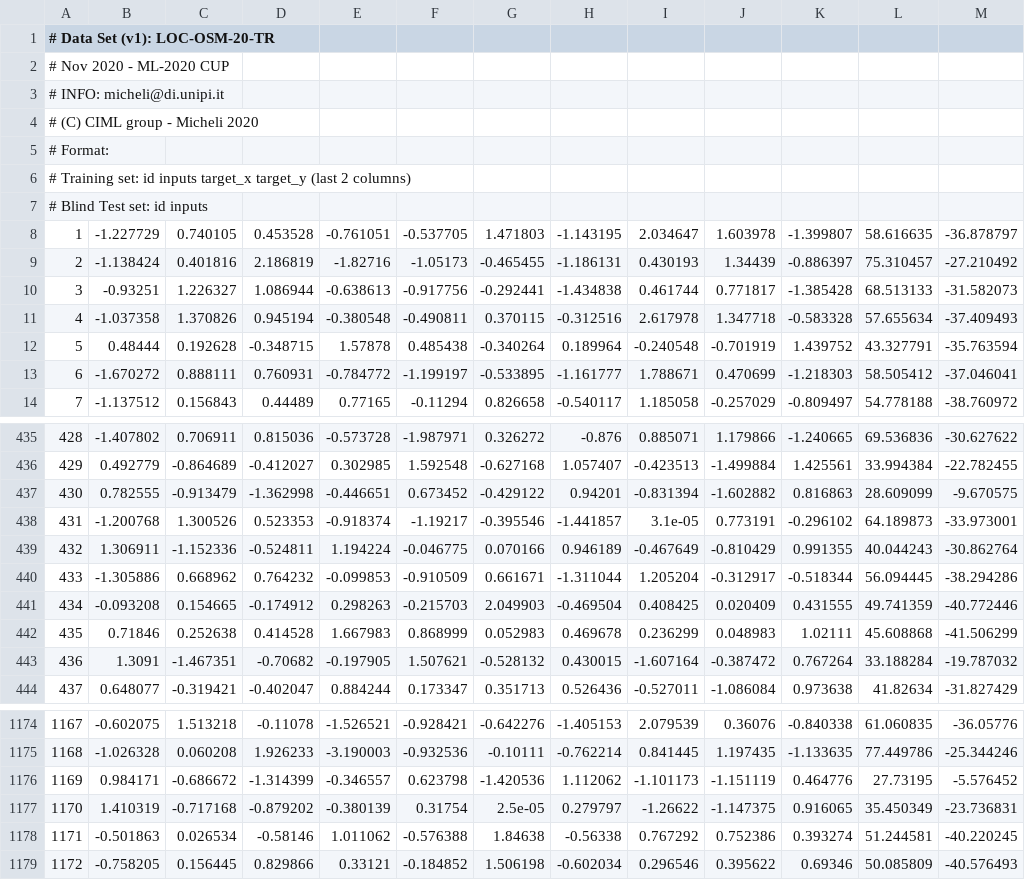
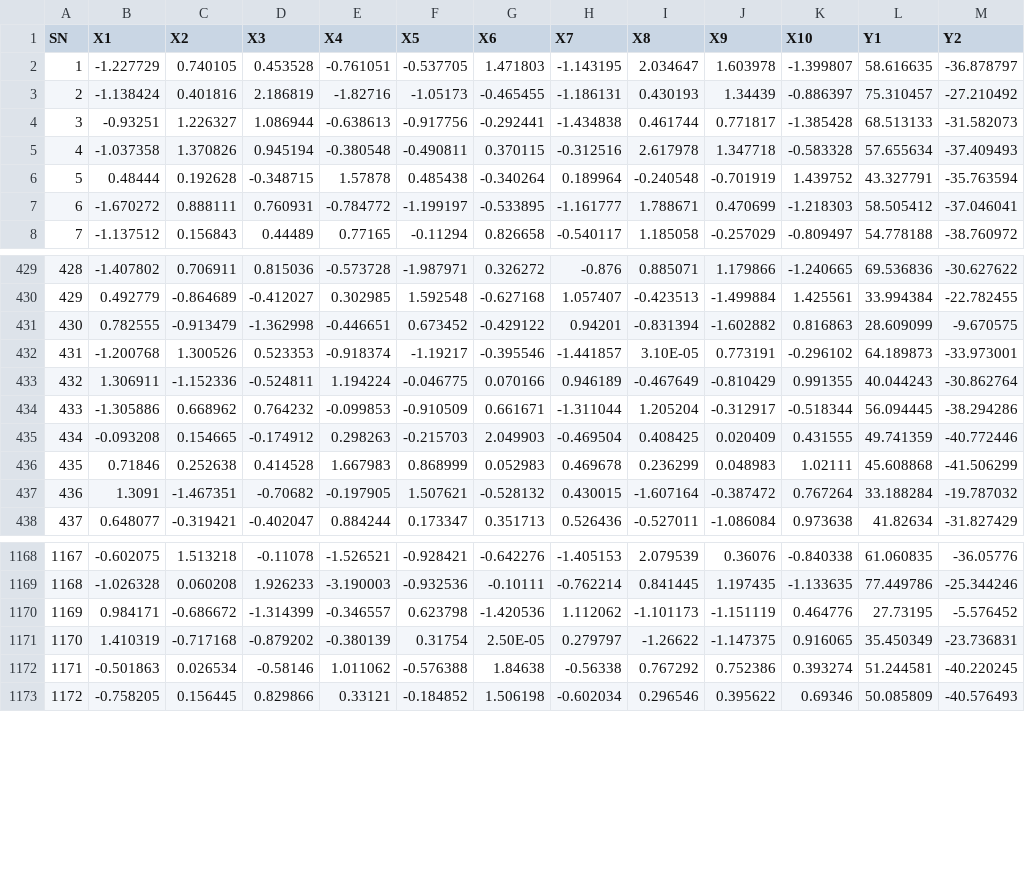
Before and after one commit to JoeKifle/ML-course-project-2020, a CSV file: ML-CUP20-TR.csv, drawn as a sheet; only a part is shown, gaps mark what is left out; removed rows and columns are numbered as before the commit, all else as after; the diff names each change by its address in the sheet, - before the commit and + after, or states it on an @@ line.

Commit message:
preprocess data amd split into tr and ts

```diff
--- a/ML-CUP20-TR.csv
+++ b/ML-CUP20-TR.csv
@@ column A (SN) renumbered in row 1 @@
-B1: (empty)
+B1: X1
-C1: (empty)
+C1: X2
-D1: (empty)
+D1: X3
-E1: (empty)
+E1: X4
-F1: (empty)
+F1: X5
-G1: (empty)
+G1: X6
-H1: (empty)
+H1: X7
-I1: (empty)
+I1: X8
-J1: (empty)
+J1: X9
-K1: (empty)
+K1: X10
-L1: (empty)
+L1: Y1
-M1: (empty)
+M1: Y2
-row 2: # Nov 2020 - ML-2020 CUP
-row 3: # INFO: micheli@di.unipi.it
-row 4: # (C) CIML group - Micheli 2020
-row 5: # Format:
-row 6: # Training set: id inputs target_x target_y (last 2 columns)
-row 7: # Blind Test set: id inputs
-I432 (X8): 3.1e-05
+I432 (X8): 3.10E-05
-G1171 (X6): 2.5e-05
+G1171 (X6): 2.50E-05
```
Also changed, not shown: 1 other file.
